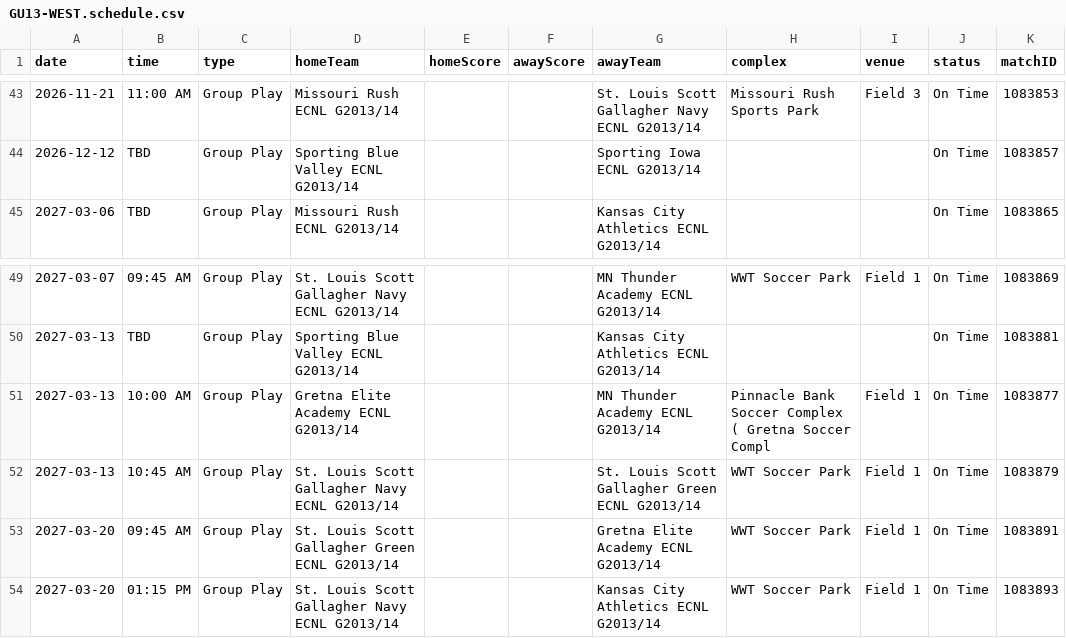
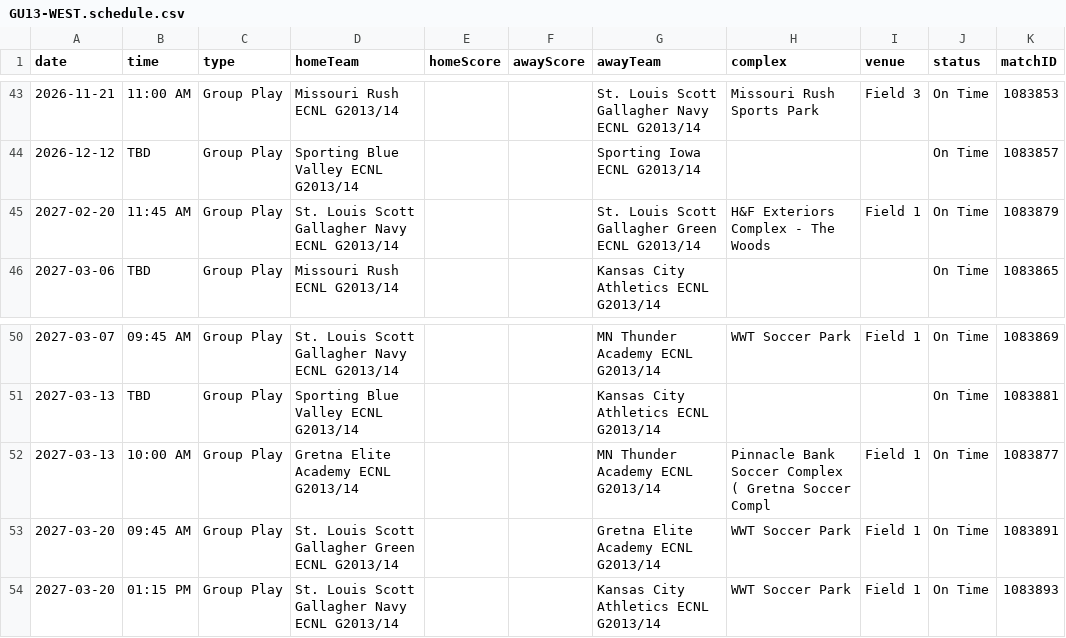
Before and after one commit to NextOneTwoLabs/ecnl-dashboard, a CSV file: export/2026-27/Midwest/GU13-WEST.schedule.csv, drawn as a sheet; only a part is shown, gaps mark what is left out.

```diff
--- a/export/2026-27/Midwest/GU13-WEST.schedule.csv
+++ b/export/2026-27/Midwest/GU13-WEST.schedule.csv
@@ -44,2 +44,3 @@ date,time,type,homeTeam,homeScore,awayScore,awayTeam,complex,venue,status,matchI
 2026-12-12,TBD,Group Play,Sporting Blue Valley ECNL G2013/14,,,Sporting Iowa ECNL G2013/14,,,On Time,1083857
+2027-02-20,11:45 AM,Group Play,St. Louis Scott Gallagher Navy ECNL G2013/14,,,St. Louis Scott Gallagher Green ECNL G2013/14,H&F Exteriors Complex - The Woods,Field 1,On Time,1083879
 2027-03-06,TBD,Group Play,Missouri Rush ECNL G2013/14,,,Kansas City Athletics ECNL G2013/14,,,On Time,1083865
@@ -51,3 +52,2 @@ date,time,type,homeTeam,homeScore,awayScore,awayTeam,complex,venue,status,matchI
 2027-03-13,10:00 AM,Group Play,Gretna Elite Academy ECNL G2013/14,,,MN Thunder Academy ECNL G2013/14,Pinnacle Bank Soccer Complex ( Gretna Soccer Compl,Field 1,On Time,1083877
-2027-03-13,10:45 AM,Group Play,St. Louis Scott Gallagher Navy ECNL G2013/14,,,St. Louis Scott Gallagher Green ECNL G2013/14,WWT Soccer Park,Field 1,On Time,1083879
 2027-03-20,09:45 AM,Group Play,St. Louis Scott Gallagher Green ECNL G2013/14,,,Gretna Elite Academy ECNL G2013/14,WWT Soccer Park,Field 1,On Time,1083891
```
Also changed, not shown: export/2026-27/Midwest/GU14-WEST.schedule.csv, export/2026-27/Ohio-Valley/GU13-ECNL.schedule.csv, 46 other files.
